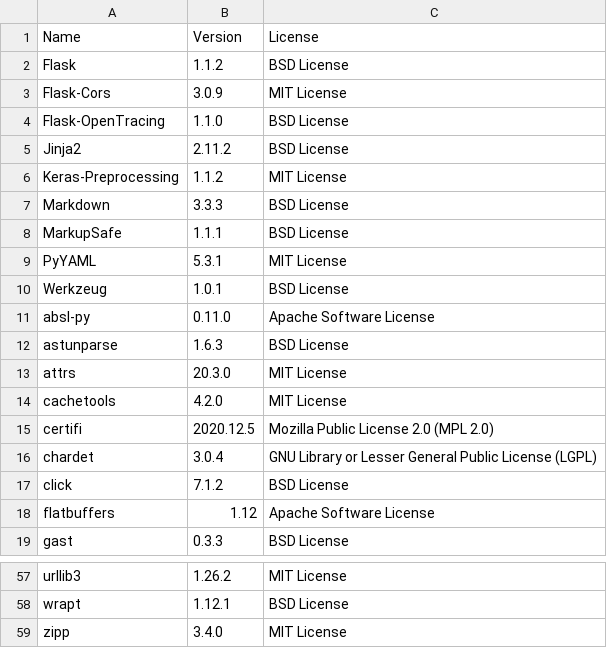
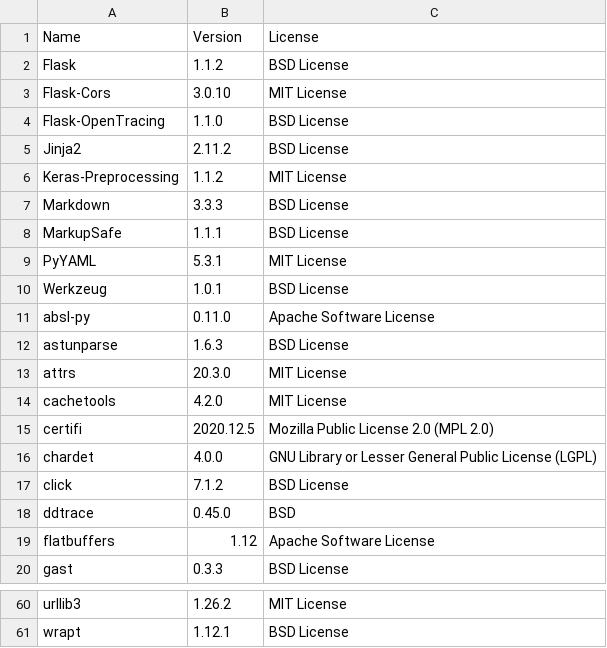
Before and after one commit to SeldonIO/seldon-core, a CSV file: python/licenses/license_info.csv, drawn as a sheet; only a part is shown, gaps mark what is left out; the diff covers the shown part only.

```diff
--- a/python/licenses/license_info.csv
+++ b/python/licenses/license_info.csv
@@ -2,3 +2,3 @@
 "Flask","1.1.2","BSD License"
-"Flask-Cors","3.0.9","MIT License"
+"Flask-Cors","3.0.10","MIT License"
 "Flask-OpenTracing","1.1.0","BSD License"
@@ -15,4 +15,5 @@
 "certifi","2020.12.5","Mozilla Public License 2.0 (MPL 2.0)"
-"chardet","3.0.4","GNU Library or Lesser General Public License (LGPL)"
+"chardet","4.0.0","GNU Library or Lesser General Public License (LGPL)"
 "click","7.1.2","BSD License"
+"ddtrace","0.45.0","BSD"
 "flatbuffers","1.12","Apache Software License"
@@ -58,2 +61 @@
 "wrapt","1.12.1","BSD License"
-"zipp","3.4.0","MIT License"
```
Also changed, not shown: 2 added rows and 12 edited cells elsewhere in this file, python/licenses/license_info.no_versions.csv, 3 other files.
